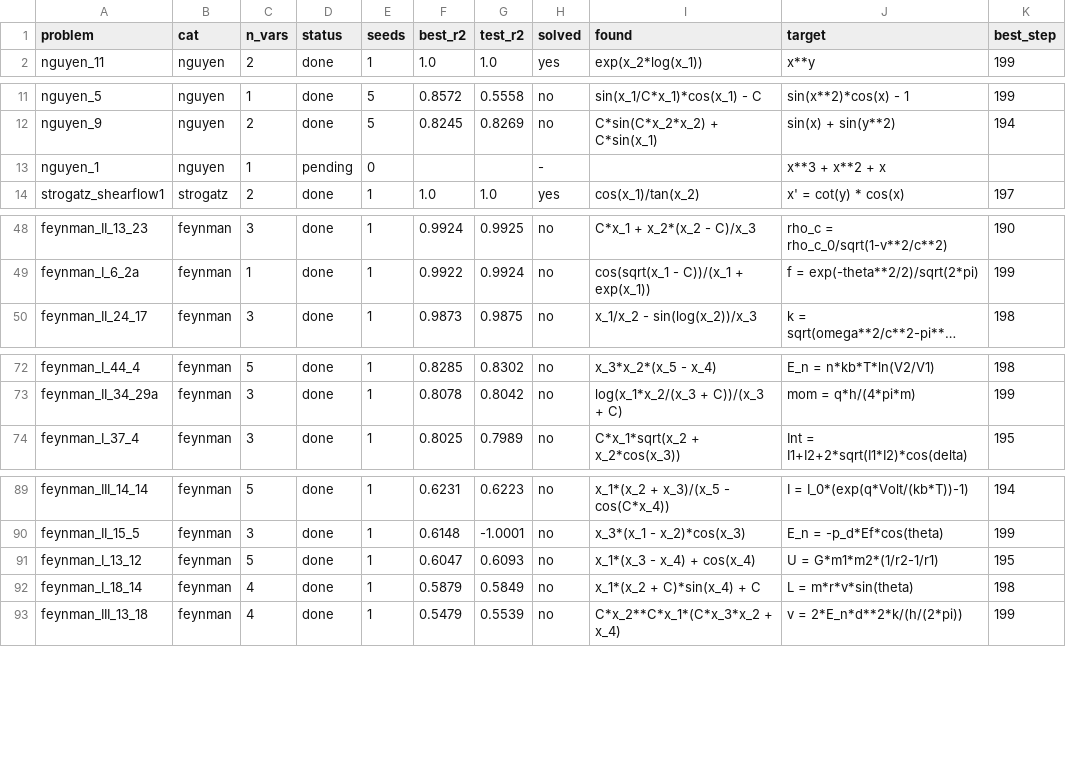
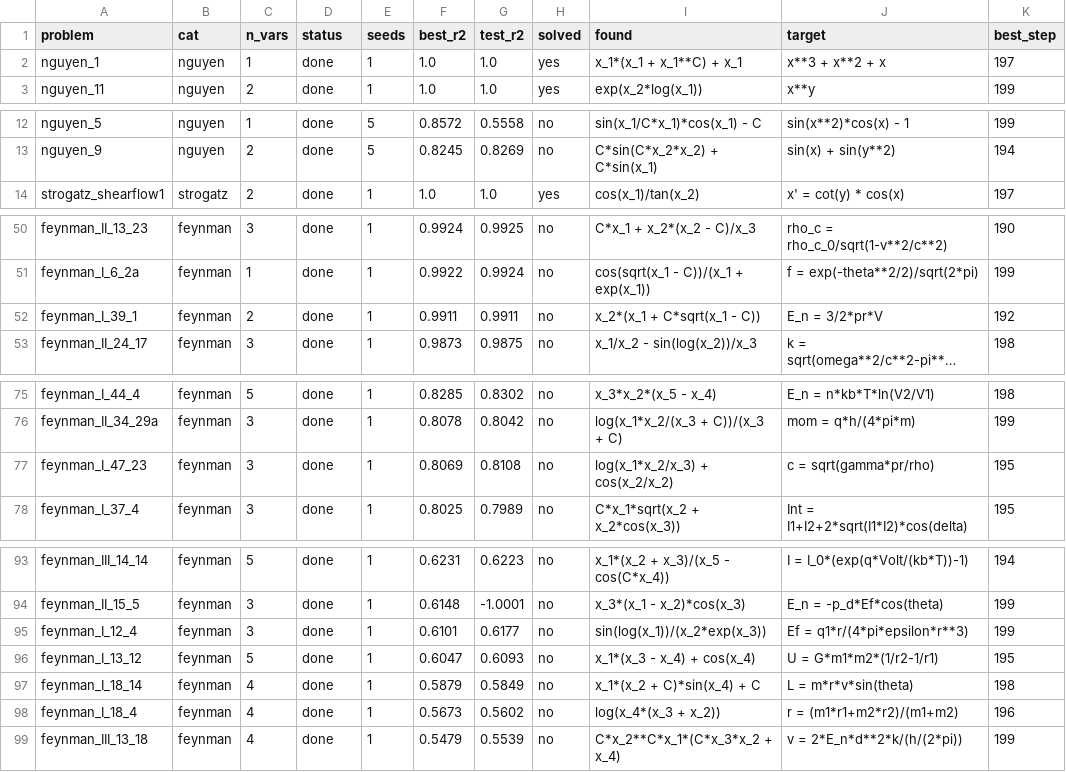
Before and after one commit to augustocsc/seriguela, a CSV file: results/mother_table.csv, drawn as a sheet; only a part is shown, gaps mark what is left out; long unchanged cells end in …; removed rows and columns are numbered as before the commit, all else as after; the diff covers the shown part only; the diff names each change by its address in the sheet, - before the commit and + after, or states it on an @@ line.

```diff
--- a/results/mother_table.csv
+++ b/results/mother_table.csv
+row 2: nguyen_1 | nguyen | 1 | done | 1 | 1.0 | 1.0 | yes | x_1*(x_1 + x_1**C) + x_1 | x**3 + x**2 + x | 197
-row 13: nguyen_1 | nguyen | 1 | pending | 0 |  |  | - |  | x**3 + x**2 + x
+row 52: feynman_I_39_1 | feynman | 2 | done | 1 | 0.9911 | 0.9911 | no | x_2*(x_1 + C*sqrt(x_1 - C)) | E_n = 3/2*pr*V | 192
+row 77: feynman_I_47_23 | feynman | 3 | done | 1 | 0.8069 | 0.8108 | no | log(x_1*x_2/x_3) + cos(x_2/x_2) | c = sqrt(gamma*pr/rho) | 195
+row 95: feynman_I_12_4 | feynman | 3 | done | 1 | 0.6101 | 0.6177 | no | sin(log(x_1))/(x_2*exp(x_3)) | Ef = q1*r/(4*pi*epsilon*r**3) | 199
+row 98: feynman_I_18_4 | feynman | 4 | done | 1 | 0.5673 | 0.5602 | no | log(x_4*(x_3 + x_2)) | r = (m1*r1+m2*r2)/(m1+m2) | 196
```
Also changed, not shown: 5 added rows and 9 removed rows elsewhere in this file, 25 other files.
